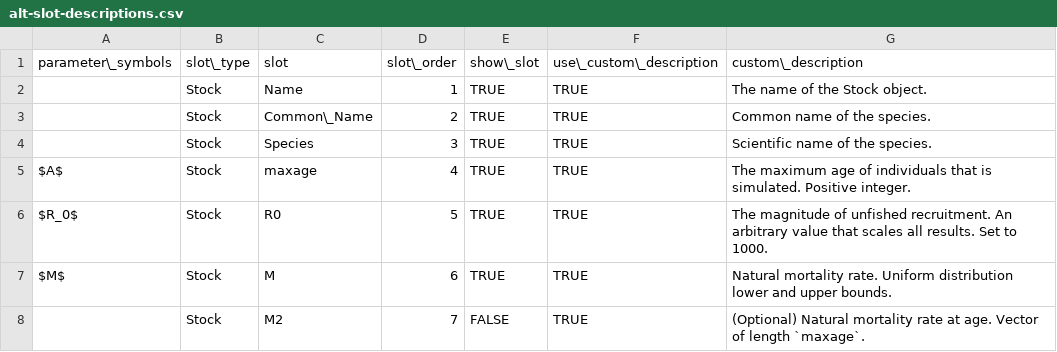
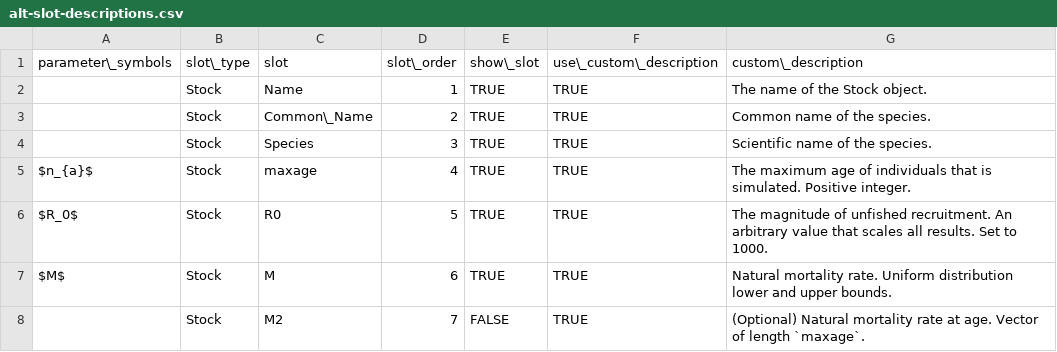
Before and after one commit to pbs-assess/ggmse, a CSV file: inst/alt-slot-descriptions.csv, drawn as a sheet; only a part is shown; the diff covers the shown part only.

Commit message:
Add more Stock parameter symbols

```diff
--- a/inst/alt-slot-descriptions.csv
+++ b/inst/alt-slot-descriptions.csv
@@ -4,3 +4,3 @@ parameter\_symbols,slot\_type,slot,slot\_order,show\_slot,use\_custom\_descripti
 ,Stock,Species,3,TRUE,TRUE,Scientific name of the species.
-$A$,Stock,maxage,4,TRUE,TRUE,The maximum age of individuals that is simulated. Positive integer.
+$n_{a}$,Stock,maxage,4,TRUE,TRUE,The maximum age of individuals that is simulated. Positive integer.
 $R_0$,Stock,R0,5,TRUE,TRUE,The magnitude of unfished recruitment. An arbitrary value that scales all results. Set to 1000.
```
Also changed, not shown: 12 edited cells elsewhere in this file.
